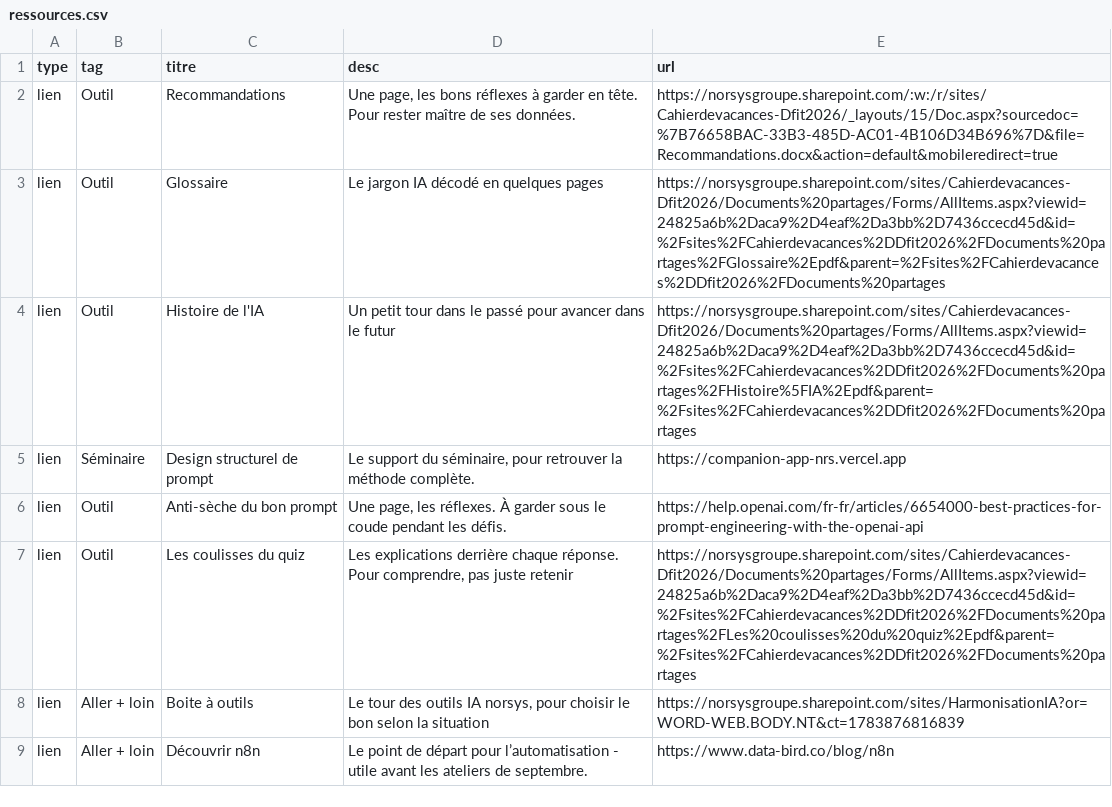
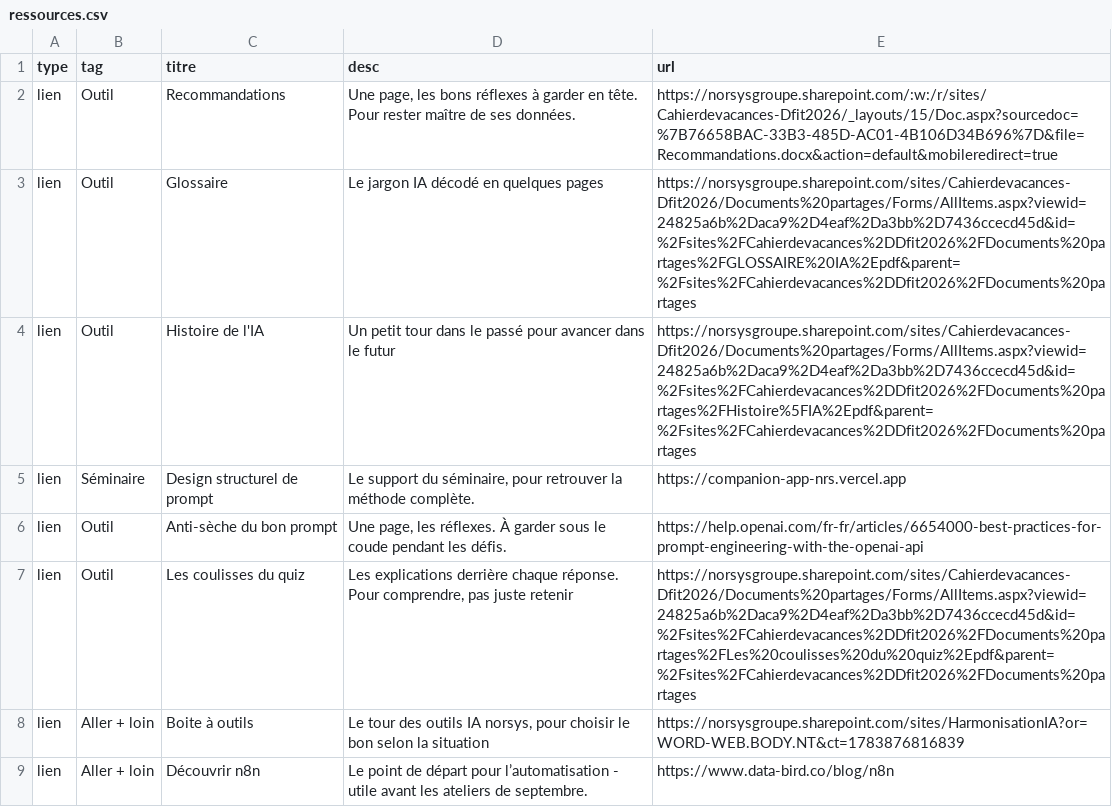
Before and after one commit to zn4qnkvdxr-web/Cahier_Nrs, a CSV file: content/ressources.csv, drawn as a sheet.

Commit message:
MAJ lien ressources

```diff
--- a/content/ressources.csv
+++ b/content/ressources.csv
@@ -2,3 +2,3 @@ type,tag,titre,desc,url
 lien,Outil,Recommandations,"Une page, les bons réflexes à garder en tête. Pour rester maître de ses données.",https://norsysgroupe.sharepoint.com/:w:/r/sites/Cahierdevacances-Dfit2026/_layouts/15/Doc.aspx?sourcedoc=%7B76658BAC-33B3-485D-AC01-4B106D34B696%7D&file=Recommandations.docx&action=default&mobileredirect=true
-lien,Outil,Glossaire,Le jargon IA décodé en quelques pages,https://norsysgroupe.sharepoint.com/sites/Cahierdevacances-Dfit2026/Documents%20partages/Forms/AllItems.aspx?viewid=24825a6b%2Daca9%2D4eaf%2Da3bb%2D7436ccecd45d&id=%2Fsites%2FCahierdevacances%2DDfit2026%2FDocuments%20partages%2FGlossaire%2Epdf&parent=%2Fsites%2FCahierdevacances%2DDfit2026%2FDocuments%20partages
+lien,Outil,Glossaire,Le jargon IA décodé en quelques pages,https://norsysgroupe.sharepoint.com/sites/Cahierdevacances-Dfit2026/Documents%20partages/Forms/AllItems.aspx?viewid=24825a6b%2Daca9%2D4eaf%2Da3bb%2D7436ccecd45d&id=%2Fsites%2FCahierdevacances%2DDfit2026%2FDocuments%20partages%2FGLOSSAIRE%20IA%2Epdf&parent=%2Fsites%2FCahierdevacances%2DDfit2026%2FDocuments%20partages
 lien,Outil,Histoire de l'IA,Un petit tour dans le passé pour avancer dans le futur,https://norsysgroupe.sharepoint.com/sites/Cahierdevacances-Dfit2026/Documents%20partages/Forms/AllItems.aspx?viewid=24825a6b%2Daca9%2D4eaf%2Da3bb%2D7436ccecd45d&id=%2Fsites%2FCahierdevacances%2DDfit2026%2FDocuments%20partages%2FHistoire%5FIA%2Epdf&parent=%2Fsites%2FCahierdevacances%2DDfit2026%2FDocuments%20partages
```
